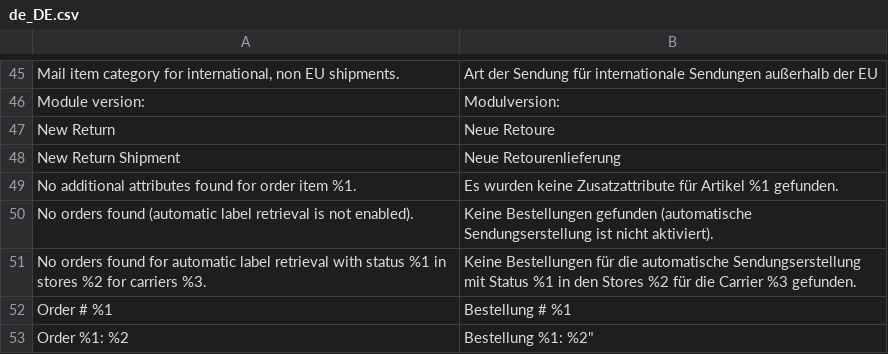
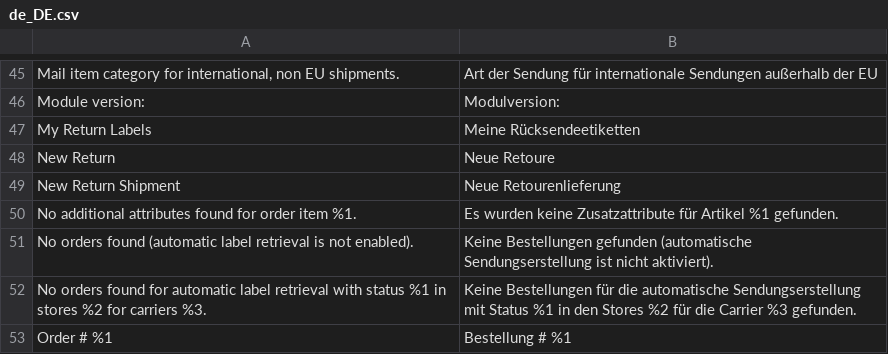
Before and after one commit to netresearch/module-shipping-core, a CSV file: i18n/de_DE.csv, drawn as a sheet; only a part is shown, gaps mark what is left out; the shorter side is filled out with more unchanged rows; the diff names each change by its address in the sheet, - before the commit and + after, or states it on an @@ line.

Commit message:
DHLGW-1208: list return labels in customer account

```diff
--- a/i18n/de_DE.csv
+++ b/i18n/de_DE.csv
+row 47: My Return Labels | Meine Rücksendeetiketten
```
Also changed, not shown: i18n/en_US.csv, 13 other files.
